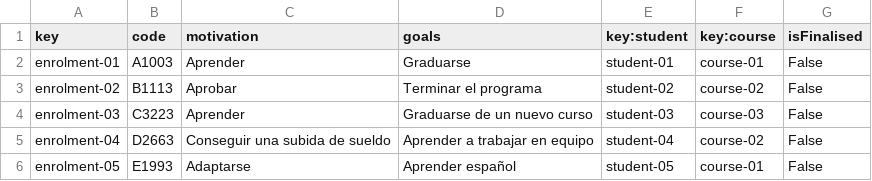
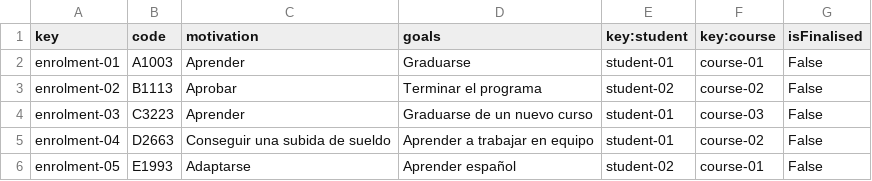
Before and after one commit to Dp2-C1-04-08/Dp2-C1-04-08, a CSV file: src/main/webapp/WEB-INF/resources/sample-data/enrolment.csv, drawn as a sheet.

Commit message:
Tests y data

```diff
--- a/src/main/webapp/WEB-INF/resources/sample-data/enrolment.csv
+++ b/src/main/webapp/WEB-INF/resources/sample-data/enrolment.csv
@@ -3,4 +3,4 @@ enrolment-01,A1003,Aprender,Graduarse,student-01,course-01,False
 enrolment-02,B1113,Aprobar,Terminar el programa,student-02,course-02,False
-enrolment-03,C3223,Aprender,Graduarse de un nuevo curso,student-03,course-03,False
-enrolment-04,D2663,Conseguir una subida de sueldo,Aprender a trabajar en equipo,student-04,course-02,False
-enrolment-05,E1993,Adaptarse,Aprender español,student-05,course-01,False
+enrolment-03,C3223,Aprender,Graduarse de un nuevo curso,student-01,course-03,False
+enrolment-04,D2663,Conseguir una subida de sueldo,Aprender a trabajar en equipo,student-01,course-02,False
+enrolment-05,E1993,Adaptarse,Aprender español,student-02,course-01,False
```
Also changed, not shown: 25 other files.
